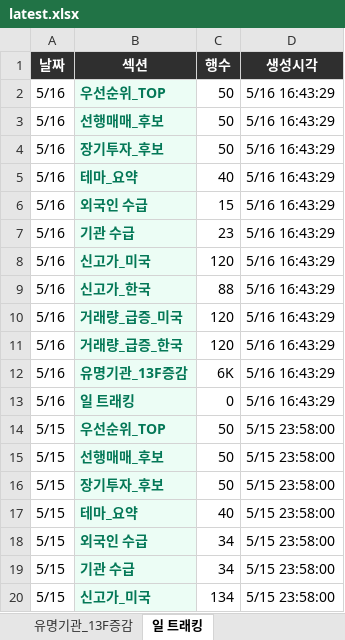
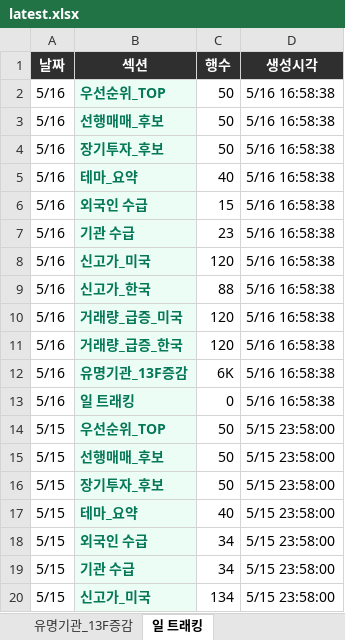
Before and after one commit to dicacros-gif/codex, an Excel workbook: reports/latest.xlsx, sheet 일 트래킹, drawn as a sheet; only a part is shown; values as stored, in another font and other column widths than the file's, no borders; the diff names each change by its address in the sheet, - before the commit and + after, or states it on an @@ line.

```diff
--- a/reports/latest.xlsx (sheet 일 트래킹)
+++ b/reports/latest.xlsx (sheet 일 트래킹)
-D2:D13 (생성시각): 5/16 16:43:29
+D2:D13 (생성시각): 5/16 16:58:38
```
Also changed, not shown: 6 other files.
